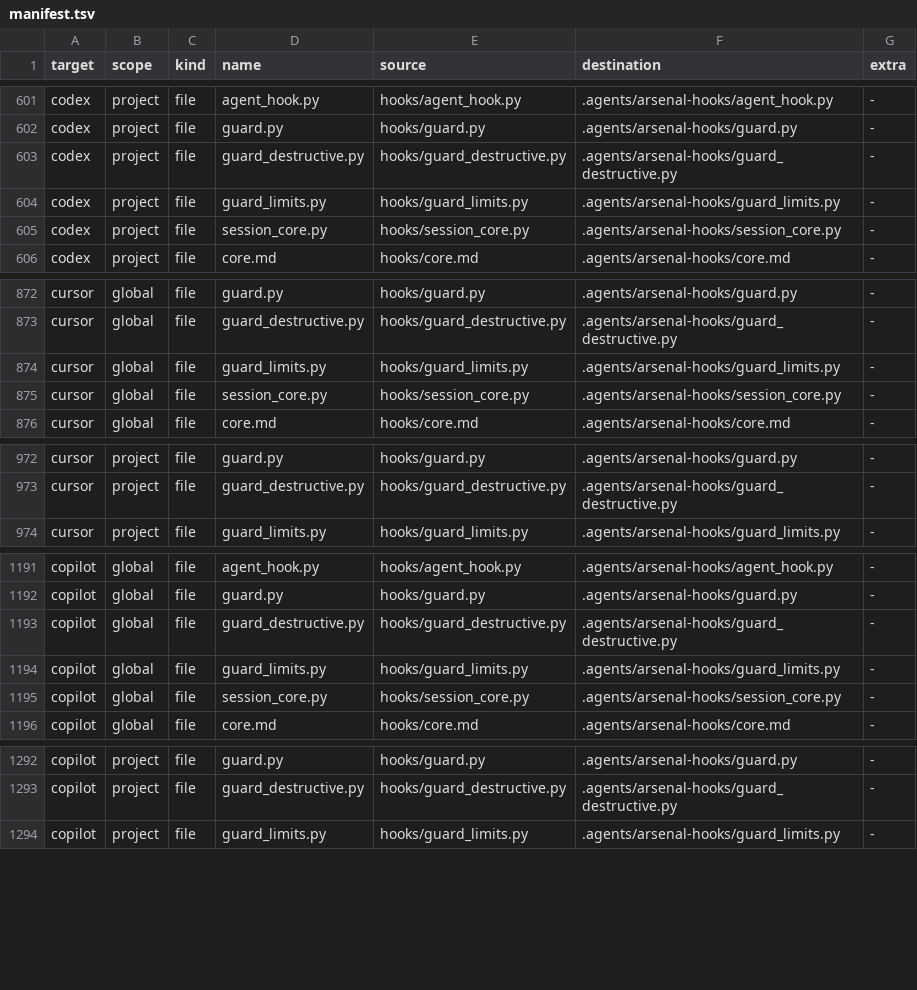
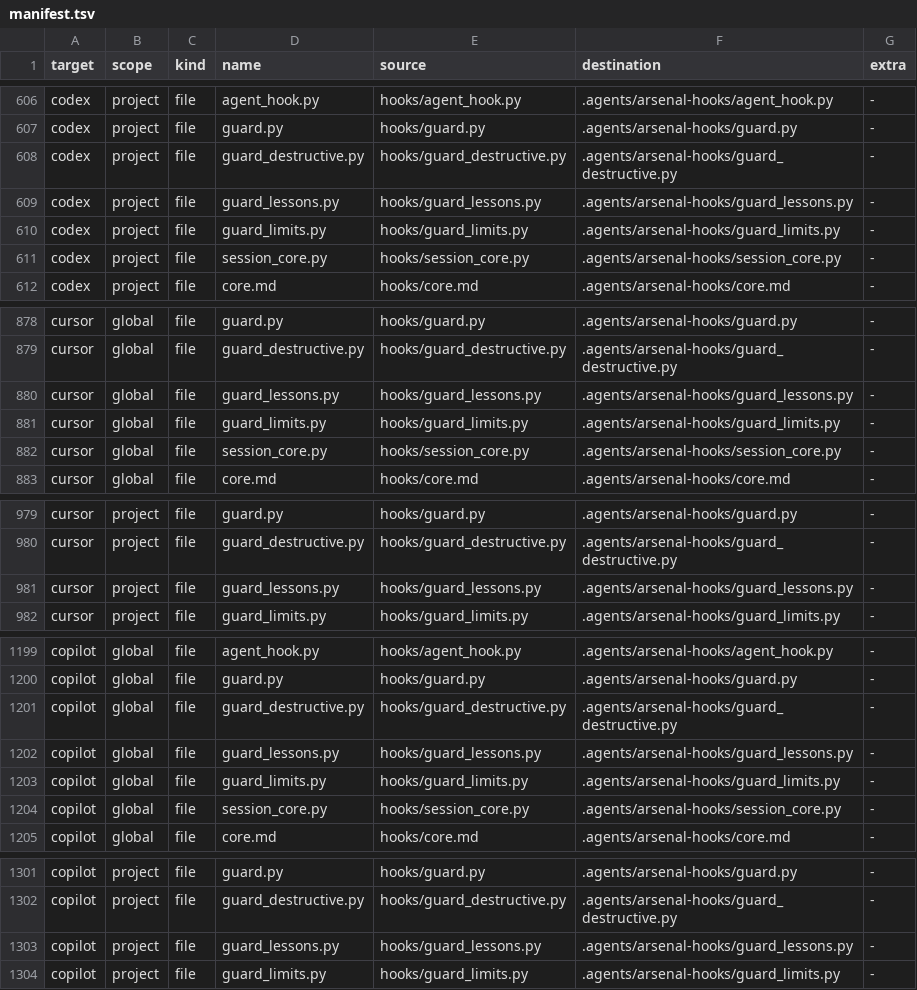
Before and after one commit to abdulazeem-m0uneer/senior-developer-arsenal, a TSV file: dist/manifest.tsv, drawn as a sheet; only a part is shown, gaps mark what is left out; the diff covers the shown part only; the diff names each change by its address in the sheet, - before the commit and + after, or states it on an @@ line.

```diff
--- a/dist/manifest.tsv
+++ b/dist/manifest.tsv
+row 609: codex | project | file | guard_lessons.py | hooks/guard_lessons.py | .agents/arsenal-hooks/guard_lessons.py | -
+row 880: cursor | global | file | guard_lessons.py | hooks/guard_lessons.py | .agents/arsenal-hooks/guard_lessons.py | -
+row 981: cursor | project | file | guard_lessons.py | hooks/guard_lessons.py | .agents/arsenal-hooks/guard_lessons.py | -
+row 1202: copilot | global | file | guard_lessons.py | hooks/guard_lessons.py | .agents/arsenal-hooks/guard_lessons.py | -
+row 1303: copilot | project | file | guard_lessons.py | hooks/guard_lessons.py | .agents/arsenal-hooks/guard_lessons.py | -
```
Also changed, not shown: 5 added rows elsewhere in this file, 16 other files.
